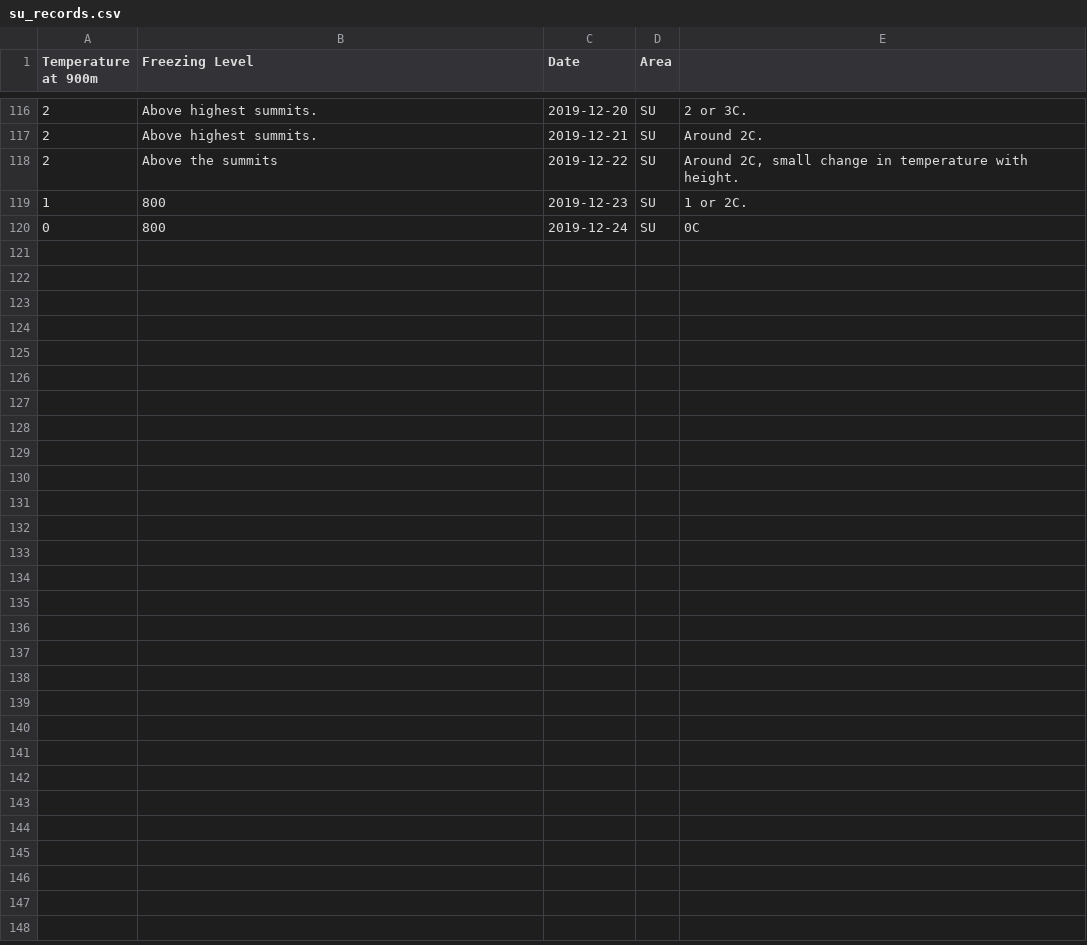
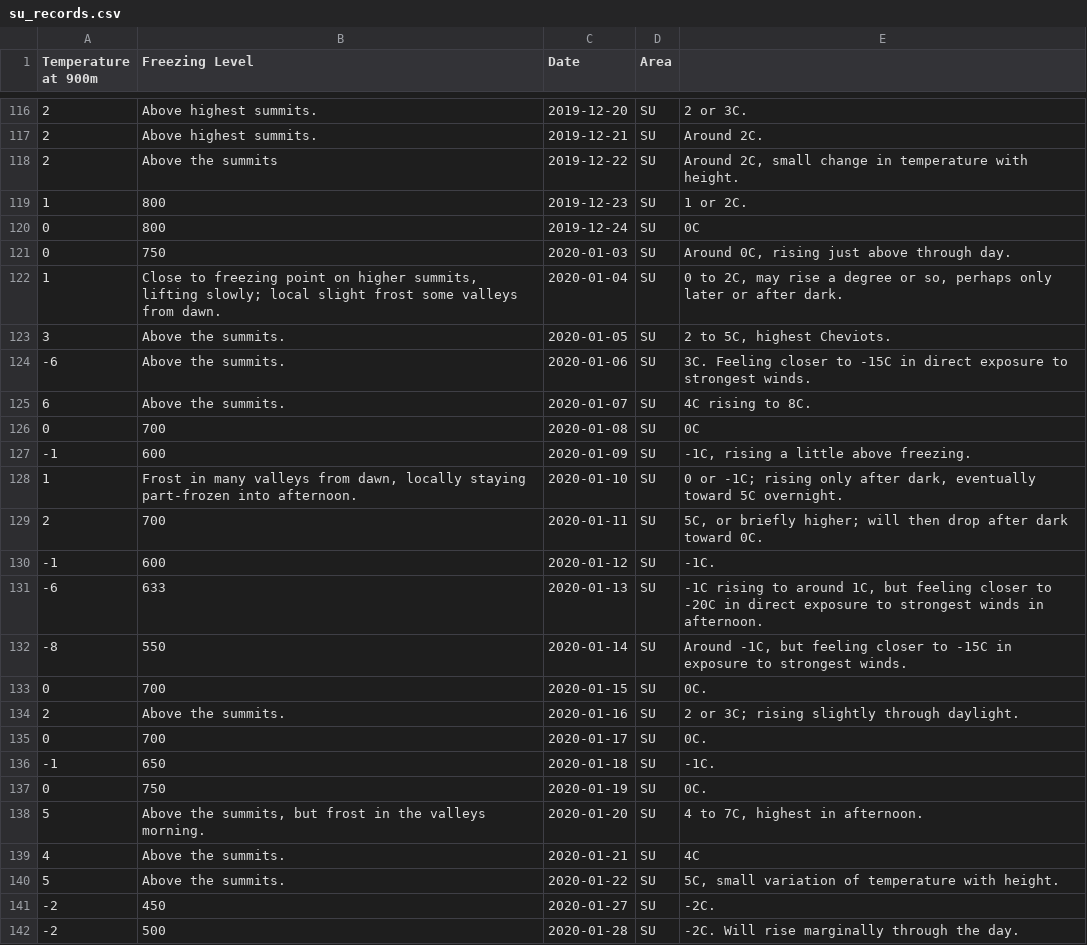
Before and after one commit to RLeary/winter_conditions_records, a CSV file: quick and dirty/su_records.csv, drawn as a sheet; only a part is shown, gaps mark what is left out; the diff names each change by its address in the sheet, - before the commit and + after, or states it on an @@ line.

```diff
--- a/quick and dirty/su_records.csv
+++ b/quick and dirty/su_records.csv
+row 121: 0 | 750 | 2020-01-03 | SU | Around 0C, rising just above through day.
+row 122: 1 | Close to freezing point on higher summits, lifting slowly; local slight frost some valleys from dawn. | 2020-01-04 | SU | 0 to 2C, may rise a degree or so, perhaps only later or after dark.
+row 123: 3 | Above the summits. | 2020-01-05 | SU | 2 to 5C, highest Cheviots.
+row 124: -6 | Above the summits. | 2020-01-06 | SU | 3C. Feeling closer to -15C in direct exposure to strongest winds.
+row 125: 6 | Above the summits. | 2020-01-07 | SU | 4C rising to 8C.
+row 126: 0 | 700 | 2020-01-08 | SU | 0C
+row 127: -1 | 600 | 2020-01-09 | SU | -1C, rising a little above freezing.
+row 128: 1 | Frost in many valleys from dawn, locally staying part-frozen into afternoon. | 2020-01-10 | SU | 0 or -1C; rising only after dark, eventually toward 5C overnight.
+row 129: 2 | 700 | 2020-01-11 | SU | 5C, or briefly higher; will then drop after dark toward 0C.
+row 130: -1 | 600 | 2020-01-12 | SU | -1C.
+row 131: -6 | 633 | 2020-01-13 | SU | -1C rising to around 1C, but feeling closer to -20C in direct exposure to strongest winds in afternoon.
+row 132: -8 | 550 | 2020-01-14 | SU | Around -1C, but feeling closer to -15C in exposure to strongest winds.
+row 133: 0 | 700 | 2020-01-15 | SU | 0C.
+row 134: 2 | Above the summits. | 2020-01-16 | SU | 2 or 3C; rising slightly through daylight.
+row 135: 0 | 700 | 2020-01-17 | SU | 0C.
+row 136: -1 | 650 | 2020-01-18 | SU | -1C.
+row 137: 0 | 750 | 2020-01-19 | SU | 0C.
+row 138: 5 | Above the summits, but frost in the valleys morning. | 2020-01-20 | SU | 4 to 7C, highest in afternoon.
+row 139: 4 | Above the summits. | 2020-01-21 | SU | 4C
+row 140: 5 | Above the summits. | 2020-01-22 | SU | 5C, small variation of temperature with height.
+row 141: -2 | 450 | 2020-01-27 | SU | -2C.
+row 142: -2 | 500 | 2020-01-28 | SU | -2C. Will rise marginally through the day.
```
Also changed, not shown: quick and dirty/eh_records.csv, quick and dirty/nw_records.csv, 3 other files.
